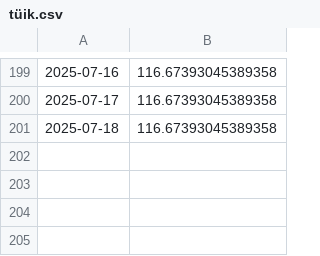
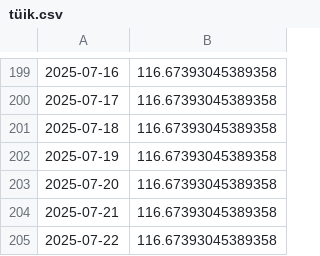
Before and after one commit to kaboya19/web-tufe-streamlit, a CSV file: tüik.csv, drawn as a sheet; only a part is shown, gaps mark what is left out.

```diff
--- a/tüik.csv
+++ b/tüik.csv
@@ -201 +201,5 @@
 2025-07-18,116.67393045389358
+2025-07-19,116.67393045389358
+2025-07-20,116.67393045389358
+2025-07-21,116.67393045389358
+2025-07-22,116.67393045389358
```
Also changed, not shown: anagruplar.csv, gruplar.csv, 9 other files.
